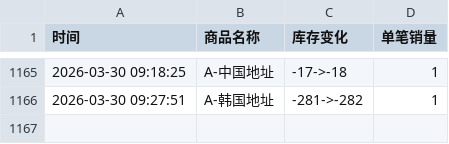
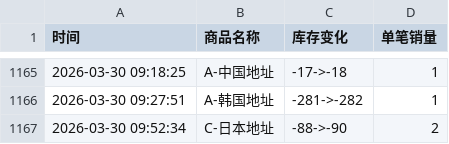
Before and after one commit to Juineii/hanbin_k40410, a CSV file: 成韩彬线下签售.csv, drawn as a sheet; only a part is shown, gaps mark what is left out; the diff names each change by its address in the sheet, - before the commit and + after, or states it on an @@ line.

Commit message:
自动更新数据 2026-03-30 09:52:35

```diff
--- a/成韩彬线下签售.csv
+++ b/成韩彬线下签售.csv
+row 1167: 2026-03-30 09:52:34 | C-日本地址 | -88->-90 | 2
```
